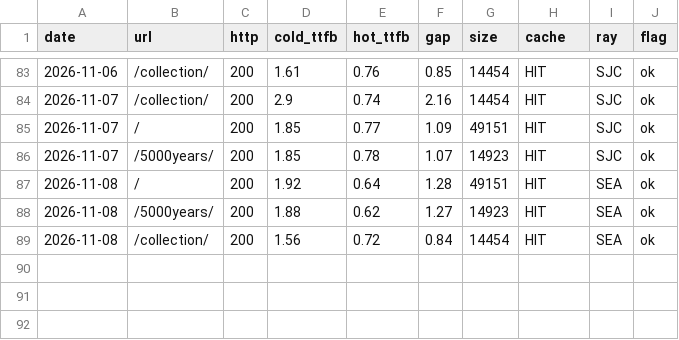
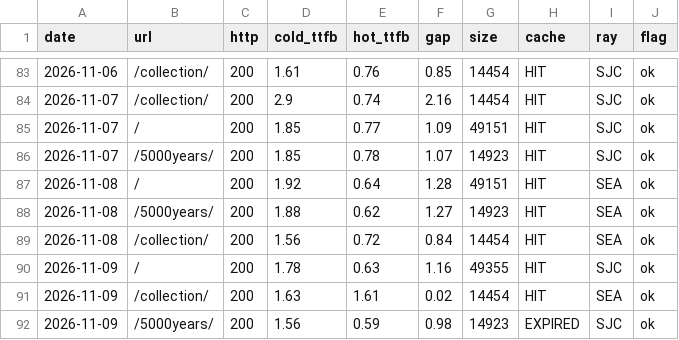
Before and after one commit to GeekBilly/theseventhrealm, a CSV file: 11-运营/data/perf-站点性能.csv, drawn as a sheet; only a part is shown, gaps mark what is left out; the diff names each change by its address in the sheet, - before the commit and + after, or states it on an @@ line.

```diff
--- a/11-运营/data/perf-站点性能.csv
+++ b/11-运营/data/perf-站点性能.csv
+row 90: 2026-11-09 | / | 200 | 1.78 | 0.63 | 1.16 | 49355 | HIT | SJC | ok
+row 91: 2026-11-09 | /collection/ | 200 | 1.63 | 1.61 | 0.02 | 14454 | HIT | SEA | ok
+row 92: 2026-11-09 | /5000years/ | 200 | 1.56 | 0.59 | 0.98 | 14923 | EXPIRED | SJC | ok
```
Also changed, not shown: 04-市场/03-推广获客/数据回收/站点分析/站点数据.csv, 11-运营/data/credits-budget.csv, 17 other files.
